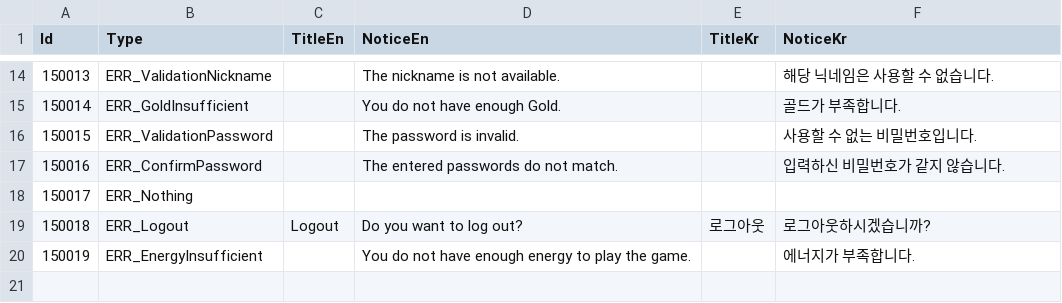
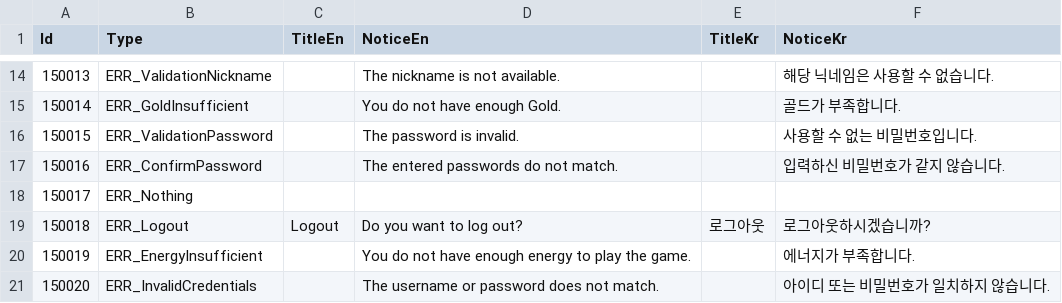
Before and after one commit to TeamCreams/DoodleJump, a CSV file: UIStudy/Assets/@Resources/Data/ExcelData/ErrorData.csv, drawn as a sheet; only a part is shown, gaps mark what is left out.

```diff
--- a/UIStudy/Assets/@Resources/Data/ExcelData/ErrorData.csv
+++ b/UIStudy/Assets/@Resources/Data/ExcelData/ErrorData.csv
@@ -20 +20,2 @@ Id,Type,TitleEn,NoticeEn,TitleKr,NoticeKr
 150019,ERR_EnergyInsufficient,,You do not have enough energy to play the game.,,에너지가 부족합니다.
+150020,ERR_InvalidCredentials,,The username or password does not match.,,아이디 또는 비밀번호가 일치하지 않습니다.
```
Also changed, not shown: UIStudy/Assets/@Resources/Data/ExcelData/._ErrorData.csv, 29 other files.
